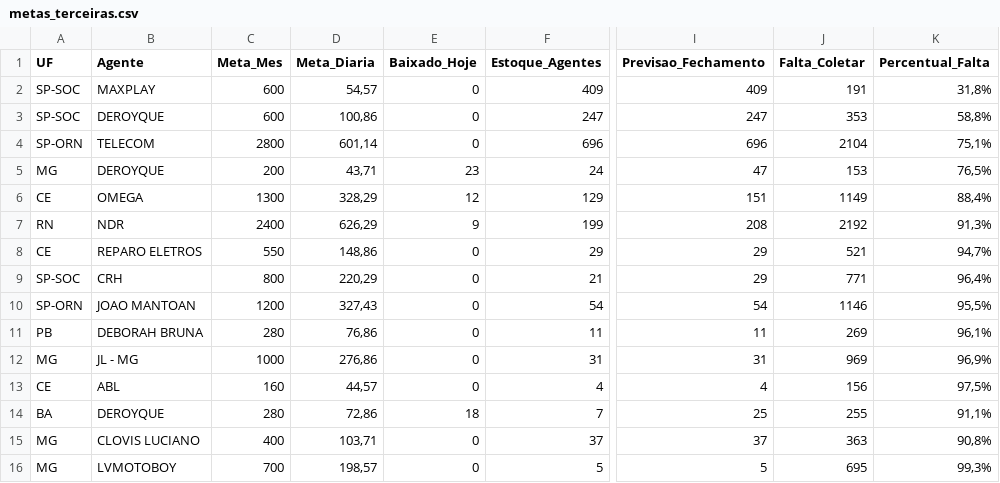
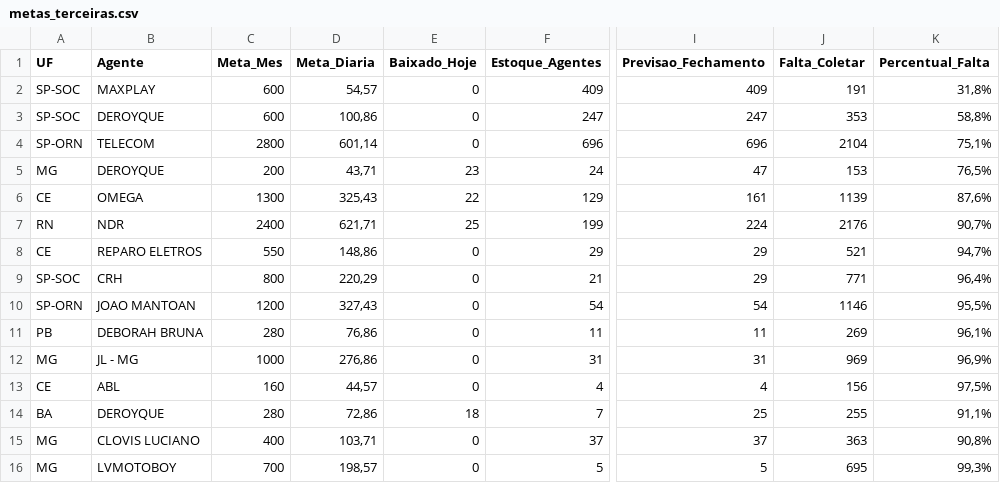
Before and after one commit to igorsilva0584-png/Operacional_LogRev, a CSV file: data/metas_terceiras.csv, drawn as a sheet; only a part is shown, gaps mark what is left out; the diff names each change by its address in the sheet, - before the commit and + after, or states it on an @@ line.

```diff
--- a/data/metas_terceiras.csv
+++ b/data/metas_terceiras.csv
-D6 (Meta_Diaria): 328,29
+D6 (Meta_Diaria): 325,43
-E6 (Baixado_Hoje): 12
+E6 (Baixado_Hoje): 22
-I6 (Previsao_Fechamento): 151
+I6 (Previsao_Fechamento): 161
-J6 (Falta_Coletar): 1149
+J6 (Falta_Coletar): 1139
-K6 (Percentual_Falta): 88,4%
+K6 (Percentual_Falta): 87,6%
-D7 (Meta_Diaria): 626,29
+D7 (Meta_Diaria): 621,71
-E7 (Baixado_Hoje): 9
+E7 (Baixado_Hoje): 25
-I7 (Previsao_Fechamento): 208
+I7 (Previsao_Fechamento): 224
-J7 (Falta_Coletar): 2192
+J7 (Falta_Coletar): 2176
-K7 (Percentual_Falta): 91,3%
+K7 (Percentual_Falta): 90,7%
```
Also changed, not shown: data/internalizados.csv, 1 other file.
